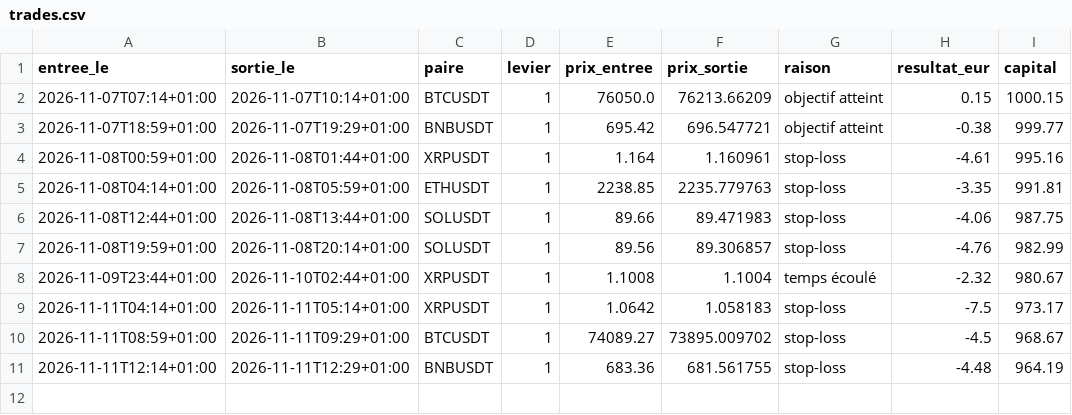
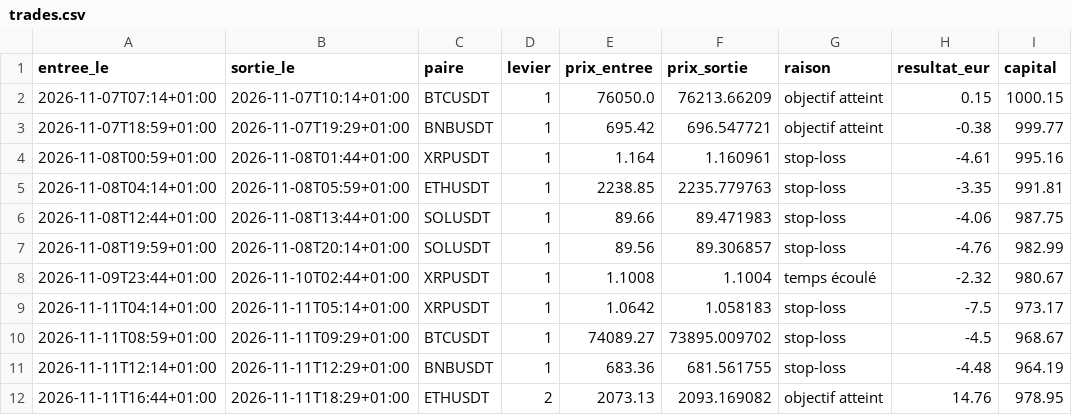
Before and after one commit to sandiemazer-cmd/simulation-trading-plus-plus, a CSV file: trades.csv, drawn as a sheet; the diff names each change by its address in the sheet, - before the commit and + after, or states it on an @@ line.

```diff
--- a/trades.csv
+++ b/trades.csv
+row 12: 2026-11-11T16:44+01:00 | 2026-11-11T18:29+01:00 | ETHUSDT | 2 | 2073.13 | 2093.169082 | objectif atteint | 14.76 | 978.95
```
Also changed, not shown: 1 other file.
